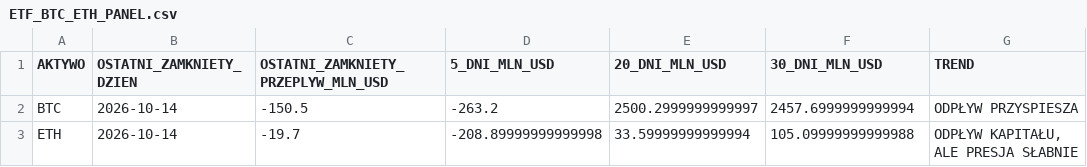
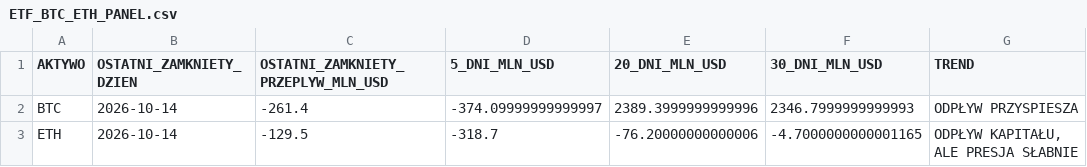
Before and after one commit to PawelKaminski12/TEST-LAB-V8, a CSV file: institutional_data_hub/ETF_BTC_ETH_PANEL.csv, drawn as a sheet; only a part is shown; the diff names each change by its address in the sheet, - before the commit and + after, or states it on an @@ line.

```diff
--- a/institutional_data_hub/ETF_BTC_ETH_PANEL.csv
+++ b/institutional_data_hub/ETF_BTC_ETH_PANEL.csv
-C2: -150.5
+C2: -261.4
-D2 (5_DNI_MLN_USD): -263.2
+D2 (5_DNI_MLN_USD): -374.09999999999997
-E2 (20_DNI_MLN_USD): 2500.2999999999997
+E2 (20_DNI_MLN_USD): 2389.3999999999996
-F2 (30_DNI_MLN_USD): 2457.6999999999994
+F2 (30_DNI_MLN_USD): 2346.7999999999993
-C3: -19.7
+C3: -129.5
-D3 (5_DNI_MLN_USD): -208.89999999999998
+D3 (5_DNI_MLN_USD): -318.7
-E3 (20_DNI_MLN_USD): 33.59999999999994
+E3 (20_DNI_MLN_USD): -76.20000000000006
-F3 (30_DNI_MLN_USD): 105.09999999999988
+F3 (30_DNI_MLN_USD): -4.7000000000001165
```
Also changed, not shown: 2 other files.
